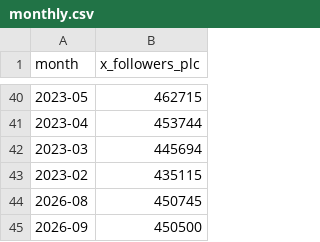
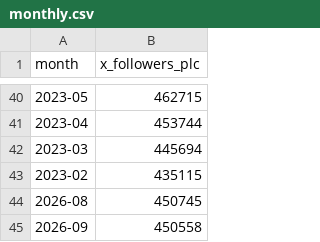
Before and after one commit to robertsilen/mariadb-adoption-index, a CSV file: data/x_followers_plc/monthly.csv, drawn as a sheet; only a part is shown, gaps mark what is left out.

```diff
--- a/data/x_followers_plc/monthly.csv
+++ b/data/x_followers_plc/monthly.csv
@@ -44,2 +44,2 @@ month,x_followers_plc
 2026-08,450745
-2026-09,450500
+2026-09,450558
```
Also changed, not shown: index/mariadb_adoption_index_table_12m.csv, 1 other file.
